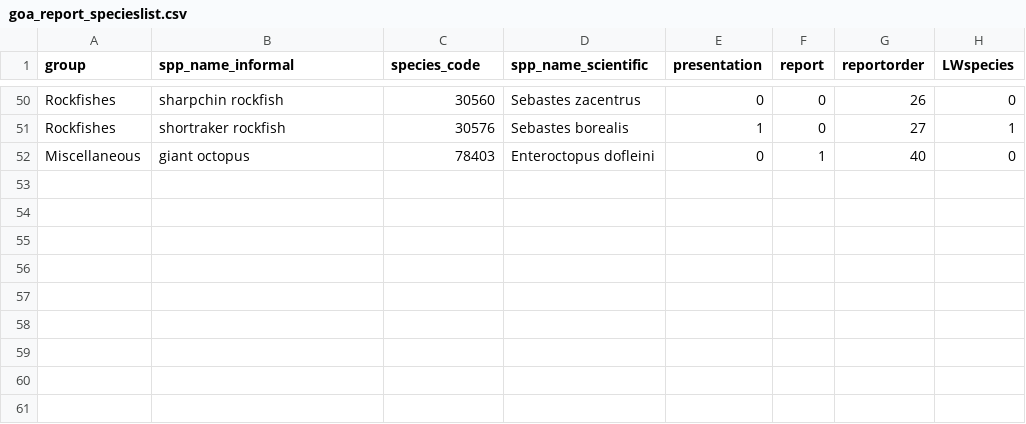
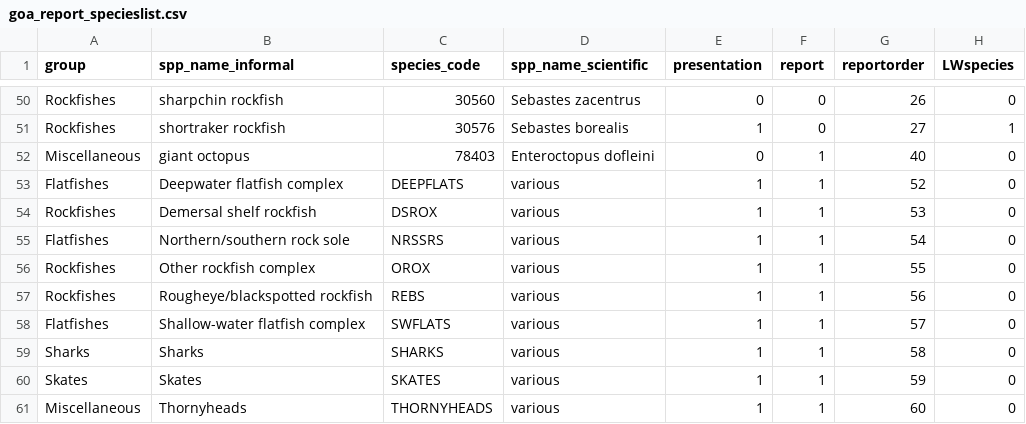
Before and after one commit to MargaretSiple-NOAA/goa-ai-data-reports, a CSV file: data/goa_report_specieslist.csv, drawn as a sheet; only a part is shown, gaps mark what is left out; the diff names each change by its address in the sheet, - before the commit and + after, or states it on an @@ line.

Commit message:
update species list to include complexes #67

```diff
--- a/data/goa_report_specieslist.csv
+++ b/data/goa_report_specieslist.csv
+row 53: Flatfishes | Deepwater flatfish complex | DEEPFLATS | various | 1 | 1 | 52 | 0
+row 54: Rockfishes | Demersal shelf rockfish | DSROX | various | 1 | 1 | 53 | 0
+row 55: Flatfishes | Northern/southern rock sole | NRSSRS | various | 1 | 1 | 54 | 0
+row 56: Rockfishes | Other rockfish complex | OROX | various | 1 | 1 | 55 | 0
+row 57: Rockfishes | Rougheye/blackspotted rockfish | REBS | various | 1 | 1 | 56 | 0
+row 58: Flatfishes | Shallow-water flatfish complex | SWFLATS | various | 1 | 1 | 57 | 0
+row 59: Sharks | Sharks | SHARKS | various | 1 | 1 | 58 | 0
+row 60: Skates | Skates | SKATES | various | 1 | 1 | 59 | 0
+row 61: Miscellaneous | Thornyheads | THORNYHEADS | various | 1 | 1 | 60 | 0
```
